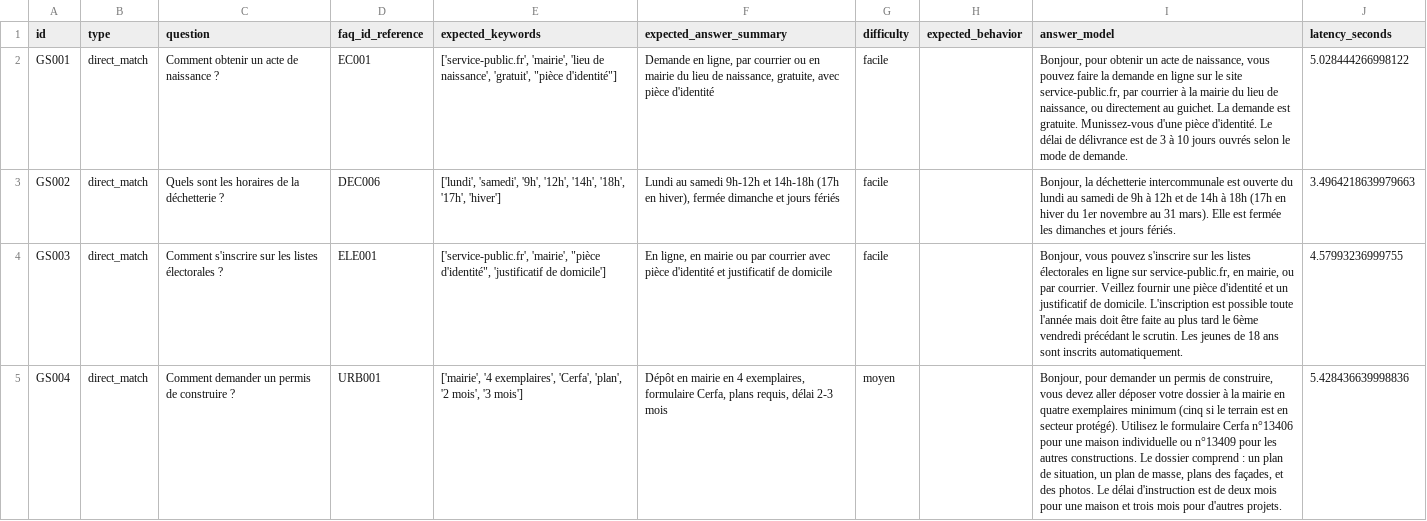
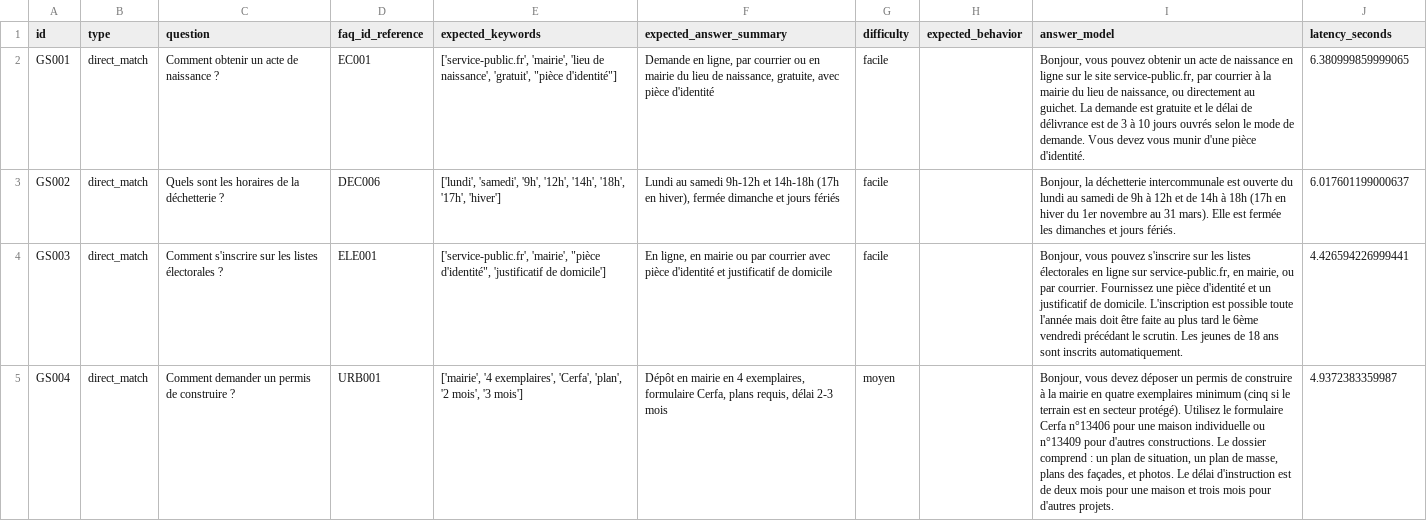
Before and after one commit to MelodyDuplaix/Projet_RAG_FAQ, a CSV file: data/rag-with-answers.csv, drawn as a sheet; only a part is shown; the diff covers the shown part only; the diff names each change by its address in the sheet, - before the commit and + after, or states it on an @@ line.

```diff
--- a/data/rag-with-answers.csv
+++ b/data/rag-with-answers.csv
-I2 (answer_model): Bonjour, pour obtenir un acte de naissance, vous pouvez faire la demande en ligne sur le site service-public.fr, par courrier à la mairie du lieu de naissance, ou directement au guichet. La demande est gratuite. Munissez-vous d'une pièce d'identité. Le délai de délivrance est de 3 à 10 jours ouvrés selon le mode de demande.
+I2 (answer_model): Bonjour, vous pouvez obtenir un acte de naissance en ligne sur le site service-public.fr, par courrier à la mairie du lieu de naissance, ou directement au guichet. La demande est gratuite et le délai de délivrance est de 3 à 10 jours ouvrés selon le mode de demande. Vous devez vous munir d'une pièce d'identité.
-J2 (latency_seconds): 5.028444266998122
+J2 (latency_seconds): 6.380999859999065
-J3 (latency_seconds): 3.4964218639979663
+J3 (latency_seconds): 6.017601199000637
-I4 (answer_model): …par courrier. Veillez fournir une pièce…
+I4 (answer_model): …par courrier. Fournissez une pièce…
-J4 (latency_seconds): 4.57993236999755
+J4 (latency_seconds): 4.426594226999441
-I5 (answer_model): Bonjour, pour demander un permis de construire, vous devez aller déposer votre dossier à la mairie en quatre exemplaires minimum (cinq si le terrain est en secteur protégé). Utilisez le formulaire Cerfa n°13406 pour une maison individuelle ou n°13409 pour les autres constructions. Le dossier comprend : un plan de situation, un plan de masse, plans des façades, et des photos. Le…
+I5 (answer_model): Bonjour, vous devez déposer un permis de construire à la mairie en quatre exemplaires minimum (cinq si le terrain est en secteur protégé). Utilisez le formulaire Cerfa n°13406 pour une maison individuelle ou n°13409 pour d'autres constructions. Le dossier comprend : un plan de situation, un plan de masse, plans des façades, et photos. Le…
-J5 (latency_seconds): 5.428436639998836
+J5 (latency_seconds): 4.9372383359987
```
Also changed, not shown: 52 edited cells elsewhere in this file, data/methods_scores_summary.csv, data/rag-eval.csv, 2 other files.
